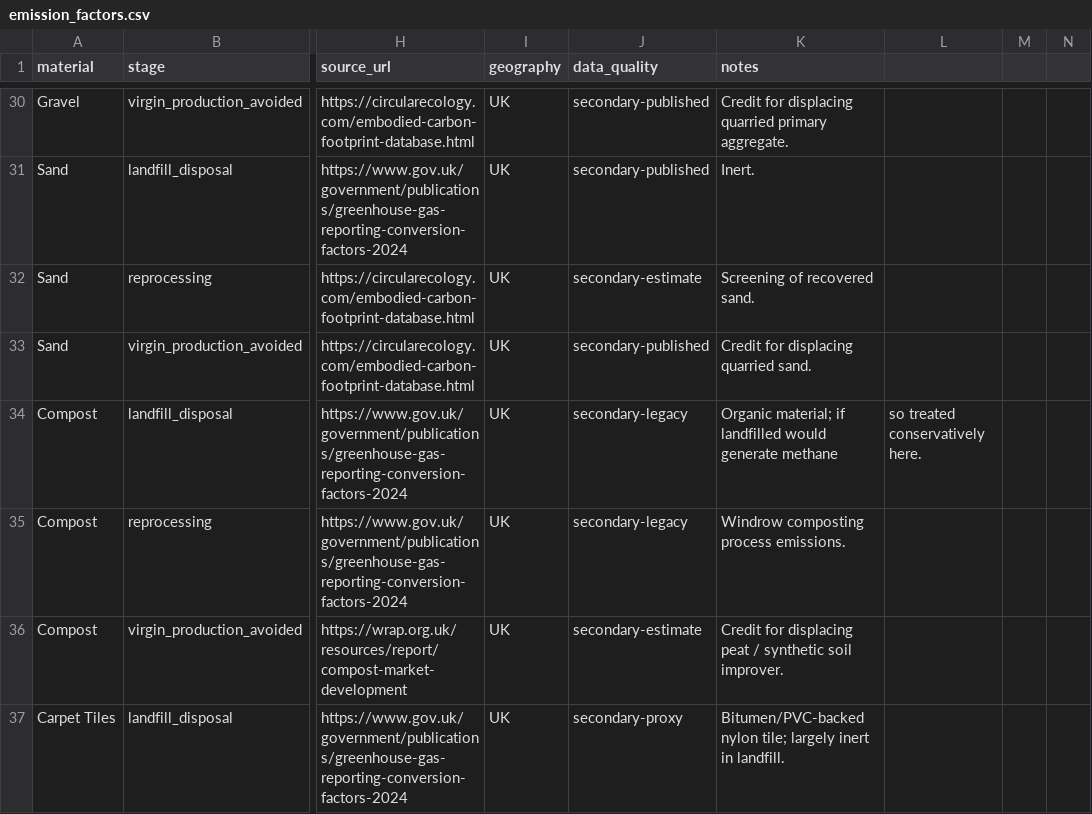
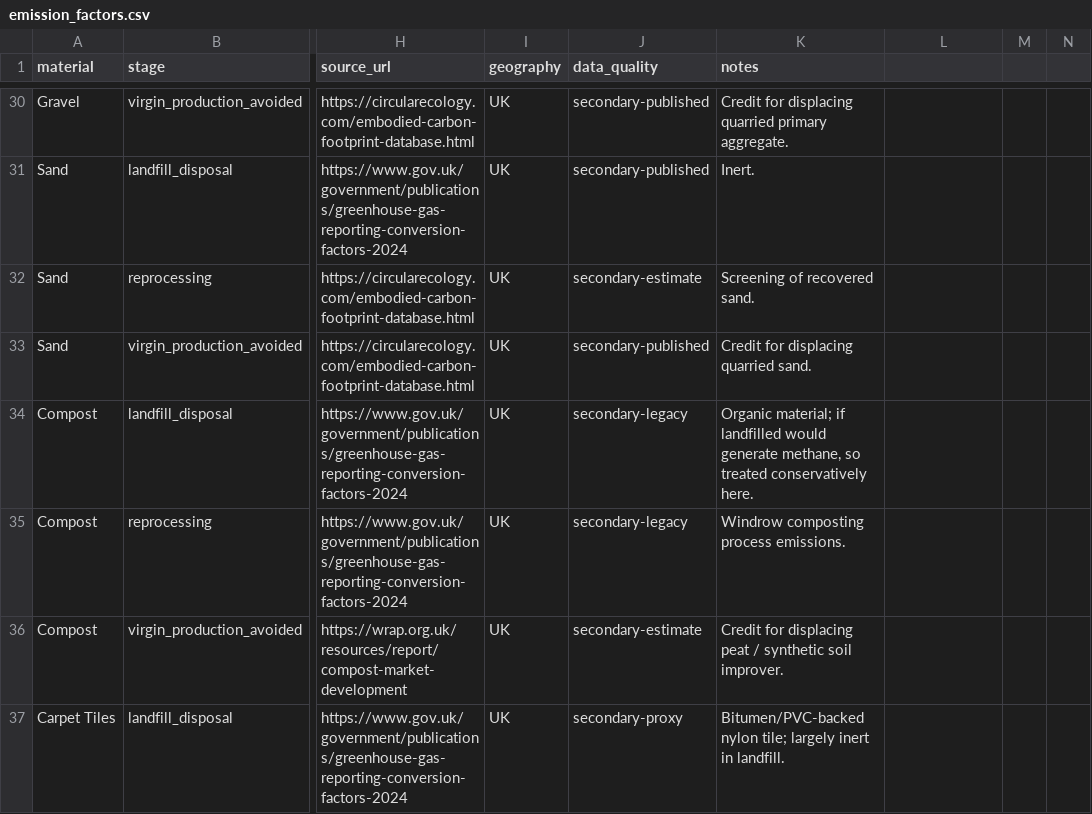
Before and after one commit to dodsy4/projectdivert, a CSV file: data/lca/emission_factors.csv, drawn as a sheet; only a part is shown, gaps mark what is left out; the diff covers the shown part only; the diff names each change by its address in the sheet, - before the commit and + after, or states it on an @@ line.

```diff
--- a/data/lca/emission_factors.csv
+++ b/data/lca/emission_factors.csv
-K34 (notes): …would generate methane
+K34 (notes): …would generate methane, so treated conservatively here.
-L34: so treated conservatively here.
+L34: (empty)
```
Also changed, not shown: 121 edited cells elsewhere in this file, 7 other files.
